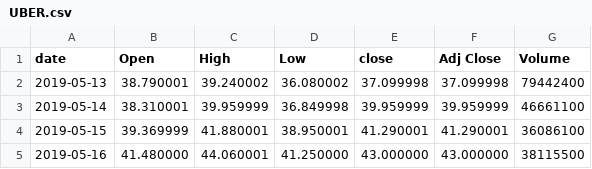
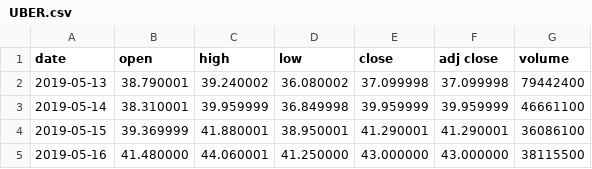
Before and after one commit to marygooneratne/eighth, a CSV file: explorer/api/data/UBER.csv, drawn as a sheet; only a part is shown.

```diff
--- a/explorer/api/data/UBER.csv
+++ b/explorer/api/data/UBER.csv
@@ -1,2 +1,2 @@
-date,Open,High,Low,close,Adj Close,Volume
+date,open,high,low,close,adj close,volume
 2019-05-13,38.790001,39.240002,36.080002,37.099998,37.099998,79442400
```
Also changed, not shown: explorer/api/data/TSLA.csv, explorer/api/data/WORK.csv, 14 other files.
